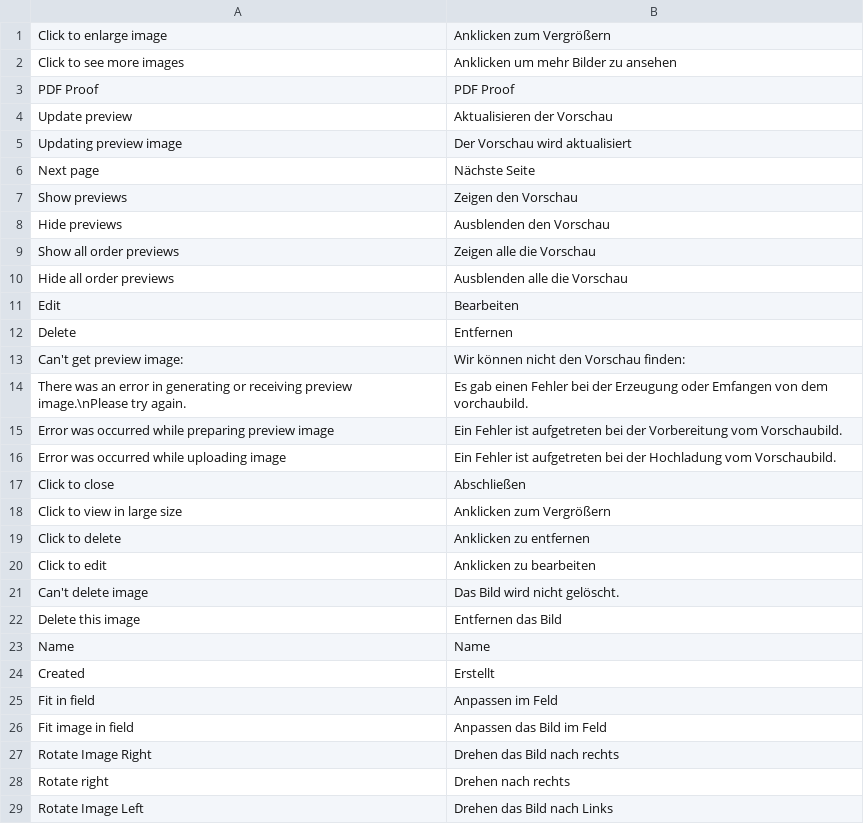
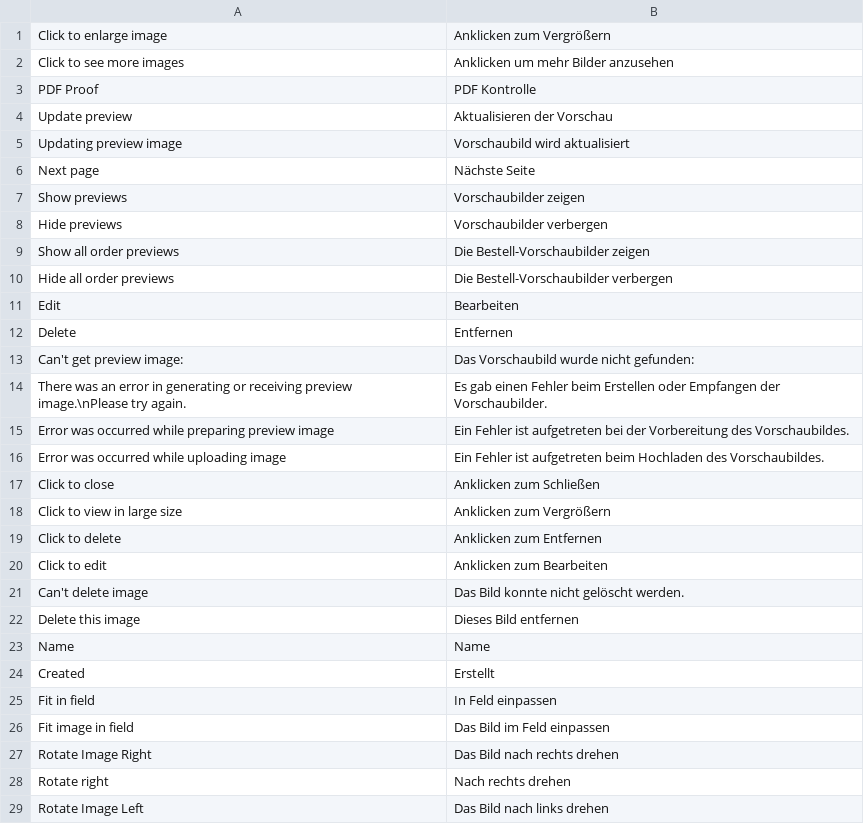
Before and after one commit to NoxstersPub/magento-w2p, a CSV file: app/locale/de_DE/ZetaPrints_WebToPrint.csv, drawn as a sheet; only a part is shown; the diff covers the shown part only.

Commit message:
Update German locale. Thanx to Harry (issue #614)
git-svn-id: http://magento-w2p.googlecode.com/svn/trunk@1752 89e7eeb8-28a2-11de-b02e-9db90c89ab99

```diff
--- a/app/locale/de_DE/ZetaPrints_WebToPrint.csv
+++ b/app/locale/de_DE/ZetaPrints_WebToPrint.csv
@@ -1,29 +1,29 @@
 "Click to enlarge image","Anklicken zum Vergrößern"
-"Click to see more images","Anklicken um mehr Bilder zu ansehen"
-"PDF Proof","PDF Proof"
+"Click to see more images","Anklicken um mehr Bilder anzusehen"
+"PDF Proof","PDF Kontrolle"
 "Update preview","Aktualisieren der Vorschau"
-"Updating preview image","Der Vorschau wird aktualisiert"
+"Updating preview image","Vorschaubild wird aktualisiert"
 "Next page","Nächste Seite"
-"Show previews","Zeigen den Vorschau"
-"Hide previews","Ausblenden den Vorschau"
-"Show all order previews","Zeigen alle die Vorschau"
-"Hide all order previews","Ausblenden alle die Vorschau"
+"Show previews","Vorschaubilder zeigen"
+"Hide previews","Vorschaubilder verbergen"
+"Show all order previews","Die Bestell-Vorschaubilder zeigen"
+"Hide all order previews","Die Bestell-Vorschaubilder verbergen"
 "Edit","Bearbeiten"
 "Delete","Entfernen"
-"Can't get preview image:","Wir können nicht den Vorschau finden:"
-"There was an error in generating or receiving preview image.\nPlease try again.","Es gab einen Fehler bei der Erzeugung oder Emfangen von dem vorchaubild."
-"Error was occurred while preparing preview image","Ein Fehler ist aufgetreten bei der Vorbereitung vom Vorschaubild."
-"Error was occurred while uploading image","Ein Fehler ist aufgetreten bei der Hochladung vom Vorschaubild."
-"Click to close","Abschließen"
+"Can't get preview image:","Das Vorschaubild wurde nicht gefunden:"
+"There was an error in generating or receiving preview image.\nPlease try again.","Es gab einen Fehler beim Erstellen oder Empfangen der Vorschaubilder."
+"Error was occurred while preparing preview image","Ein Fehler ist aufgetreten bei der Vorbereitung des Vorschaubildes."
+"Error was occurred while uploading image","Ein Fehler ist aufgetreten beim Hochladen des Vorschaubildes."
+"Click to close","Anklicken zum Schließen"
 "Click to view in large size","Anklicken zum Vergrößern"
-"Click to delete","Anklicken zu entfernen"
-"Click to edit","Anklicken zu bearbeiten"
-"Can't delete image","Das Bild wird nicht gelöscht."
-"Delete this image","Entfernen das Bild"
+"Click to delete","Anklicken zum Entfernen"
+"Click to edit","Anklicken zum Bearbeiten"
+"Can't delete image","Das Bild konnte nicht gelöscht werden."
+"Delete this image","Dieses Bild entfernen"
 "Name","Name"
 "Created","Erstellt"
-"Fit in field","Anpassen im Feld"
-"Fit image in field","Anpassen das Bild im Feld"
-"Rotate Image Right","Drehen das Bild nach rechts"
-"Rotate right","Drehen nach rechts"
-"Rotate Image Left","Drehen das Bild nach Links"
+"Fit in field","In Feld einpassen"
+"Fit image in field","Das Bild im Feld einpassen"
+"Rotate Image Right","Das Bild nach rechts drehen"
+"Rotate right","Nach rechts drehen"
+"Rotate Image Left","Das Bild nach links drehen"
```
Also changed, not shown: 18 edited cells elsewhere in this file.
